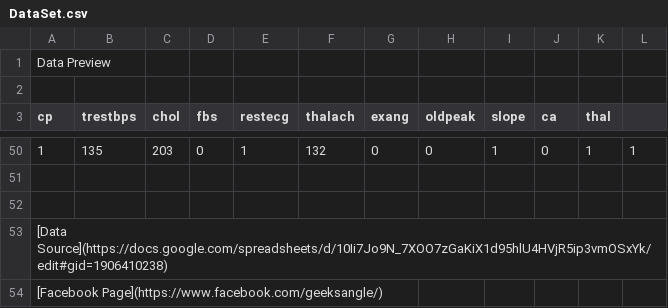
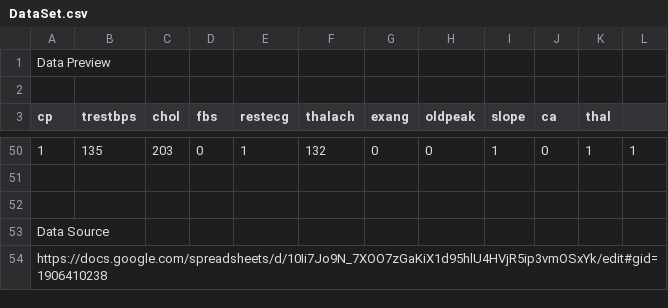
Before and after one commit to jabhij/PredictionModels_HeartDiseases, a CSV file: Data/DataSet.csv, drawn as a sheet; only a part is shown, gaps mark what is left out.

Commit message:
Update DataSet.csv

```diff
--- a/Data/DataSet.csv
+++ b/Data/DataSet.csv
@@ -52,3 +52,3 @@ cp	trestbps	chol	fbs	restecg	thalach	exang	oldpeak	slope	ca	thal
 
-[Data Source](https://docs.google.com/spreadsheets/d/10Ii7Jo9N_7XOO7zGaKiX1d95hlU4HVjR5ip3vmOSxYk/edit#gid=1906410238)
-[Facebook Page](https://www.facebook.com/geeksangle/)
+Data Source
+https://docs.google.com/spreadsheets/d/10Ii7Jo9N_7XOO7zGaKiX1d95hlU4HVjR5ip3vmOSxYk/edit#gid=1906410238
```
